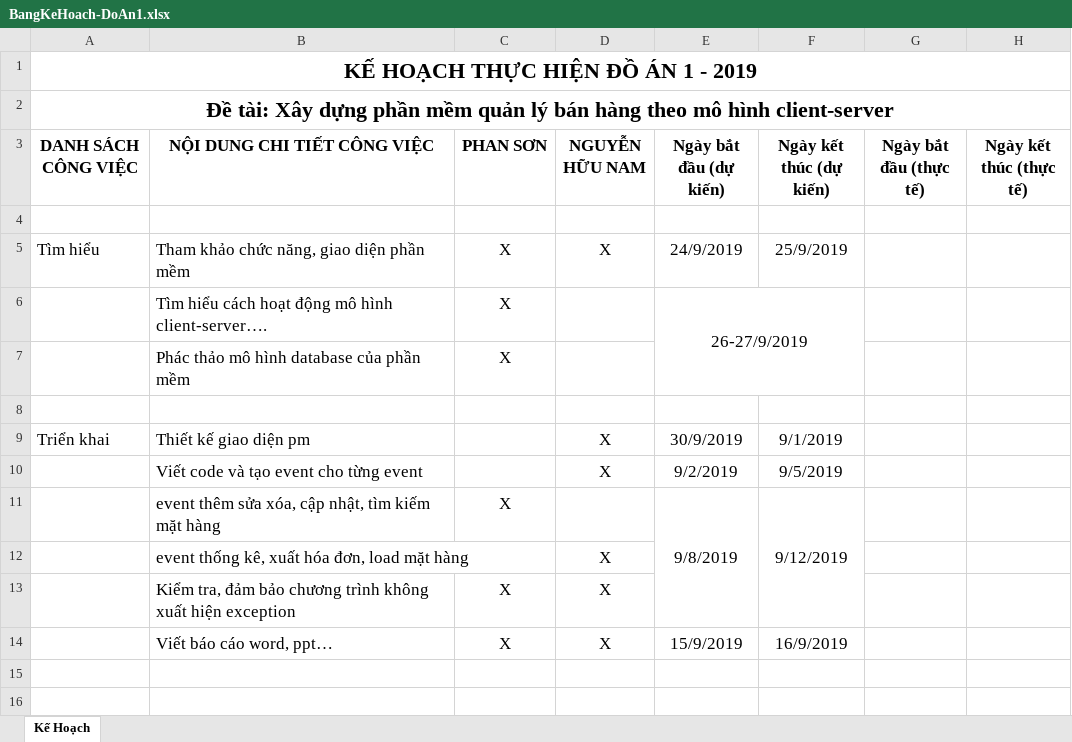
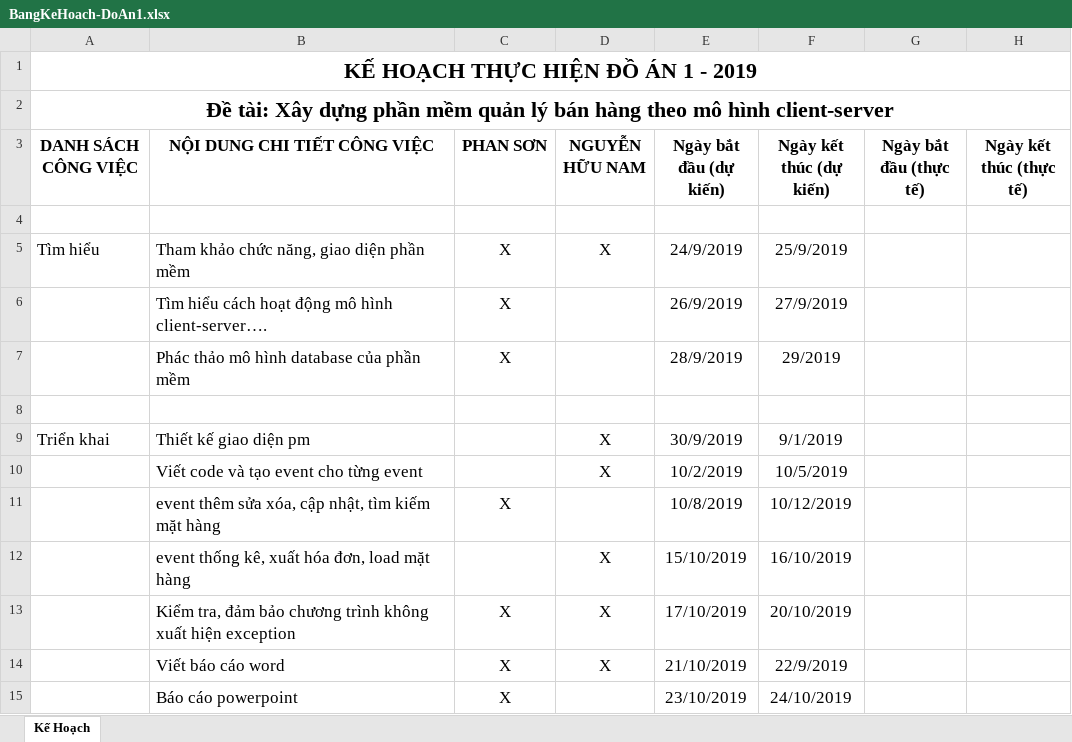
Before and after one commit to sonphan18071999/DoAnI_SaleModel_Ute, an Excel workbook: BangKeHoach-DoAn1.xlsx, sheet Kế Hoạch, drawn as a sheet; values as stored, in another font and other column widths than the file's, no borders; removed rows and columns are numbered as before the commit, all else as after; the diff names each change by its address in the sheet, - before the commit and + after, or states it on an @@ line.

Commit message:
Update BangKeHoach-DoAn1.xlsx

```diff
--- a/BangKeHoach-DoAn1.xlsx (sheet Kế Hoạch)
+++ b/BangKeHoach-DoAn1.xlsx (sheet Kế Hoạch)
-E6 (Ngày bắt đầu (dự kiến)): 26-27/9/2019
+E6 (Ngày bắt đầu (dự kiến)): 26/9/2019
-E6:F7 merged
-F6 (Ngày kết thúc (dự kiến)): (empty)
+F6 (Ngày kết thúc (dự kiến)): 27/9/2019
-E7 (Ngày bắt đầu (dự kiến)): (empty)
+E7 (Ngày bắt đầu (dự kiến)): 28/9/2019
-F7 (Ngày kết thúc (dự kiến)): (empty)
+F7 (Ngày kết thúc (dự kiến)): 29/2019
-E10 (Ngày bắt đầu (dự kiến)): 9/2/2019
+E10 (Ngày bắt đầu (dự kiến)): 10/2/2019
-F10 (Ngày kết thúc (dự kiến)): 9/5/2019
+F10 (Ngày kết thúc (dự kiến)): 10/5/2019
-E11 (Ngày bắt đầu (dự kiến)): 9/8/2019
+E11 (Ngày bắt đầu (dự kiến)): 10/8/2019
-E11:E13 merged
-F11 (Ngày kết thúc (dự kiến)): 9/12/2019
+F11 (Ngày kết thúc (dự kiến)): 10/12/2019
-F11:F13 merged
-E12 (Ngày bắt đầu (dự kiến)): (empty)
+E12 (Ngày bắt đầu (dự kiến)): 15/10/2019
-F12 (Ngày kết thúc (dự kiến)): (empty)
+F12 (Ngày kết thúc (dự kiến)): 16/10/2019
-E13 (Ngày bắt đầu (dự kiến)): (empty)
+E13 (Ngày bắt đầu (dự kiến)): 17/10/2019
-F13 (Ngày kết thúc (dự kiến)): (empty)
+F13 (Ngày kết thúc (dự kiến)): 20/10/2019
-B14 (NỘI DUNG CHI TIẾT CÔNG VIỆC): Viết báo cáo word, ppt…
+B14 (NỘI DUNG CHI TIẾT CÔNG VIỆC): Viết báo cáo word
-E14 (Ngày bắt đầu (dự kiến)): 15/9/2019
+E14 (Ngày bắt đầu (dự kiến)): 21/10/2019
-F14 (Ngày kết thúc (dự kiến)): 16/9/2019
+F14 (Ngày kết thúc (dự kiến)): 22/9/2019
+row 15:  | Báo cáo powerpoint | X |  | 23/10/2019 | 24/10/2019
```
